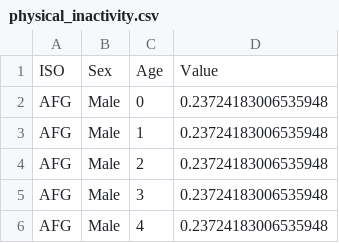
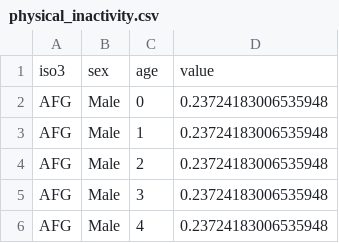
Before and after one commit to ForecastHealth/ncd-risk-factors-physical-inactivity, a CSV file: data/physical_inactivity.csv, drawn as a sheet; only a part is shown; removed rows and columns are numbered as before the commit, all else as after; the diff names each change by its address in the sheet, - before the commit and + after, or states it on an @@ line.

Commit message:
Data schema updated

```diff
--- a/data/physical_inactivity.csv
+++ b/data/physical_inactivity.csv
-row 1: ISO | Sex | Age | Value
+row 1: iso3 | sex | age | value
```
Also changed, not shown: 1 other file.
